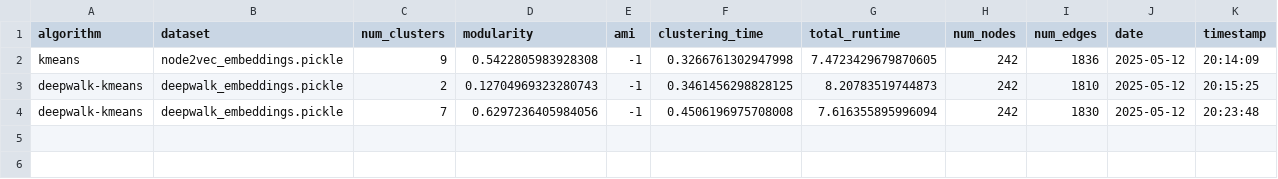
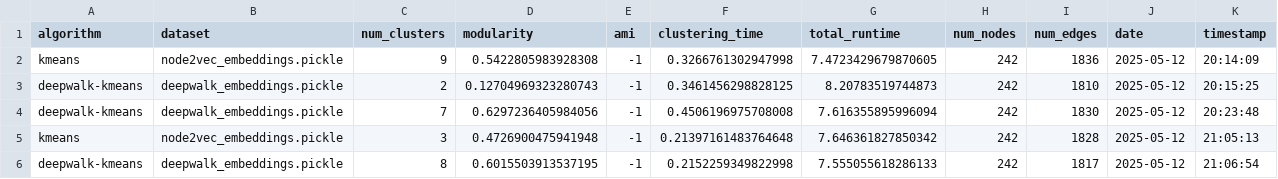
Before and after one commit to devarashs/EC-h-Louvain, a CSV file: src/results/partitions_scores.csv, drawn as a sheet.

```diff
--- a/src/results/partitions_scores.csv
+++ b/src/results/partitions_scores.csv
@@ -4 +4,3 @@ deepwalk-kmeans,deepwalk_embeddings.pickle,2,0.12704969323280743,-1,0.3461456298
 deepwalk-kmeans,deepwalk_embeddings.pickle,7,0.6297236405984056,-1,0.4506196975708008,7.616355895996094,242,1830,2025-05-12,20:23:48
+kmeans,node2vec_embeddings.pickle,3,0.4726900475941948,-1,0.21397161483764648,7.646361827850342,242,1828,2025-05-12,21:05:13
+deepwalk-kmeans,deepwalk_embeddings.pickle,8,0.6015503913537195,-1,0.2152259349822998,7.555055618286133,242,1817,2025-05-12,21:06:54
```
Also changed, not shown: src/results/hLouvain_scores.csv, src/results/louvain_scores.csv, 42 other files.
